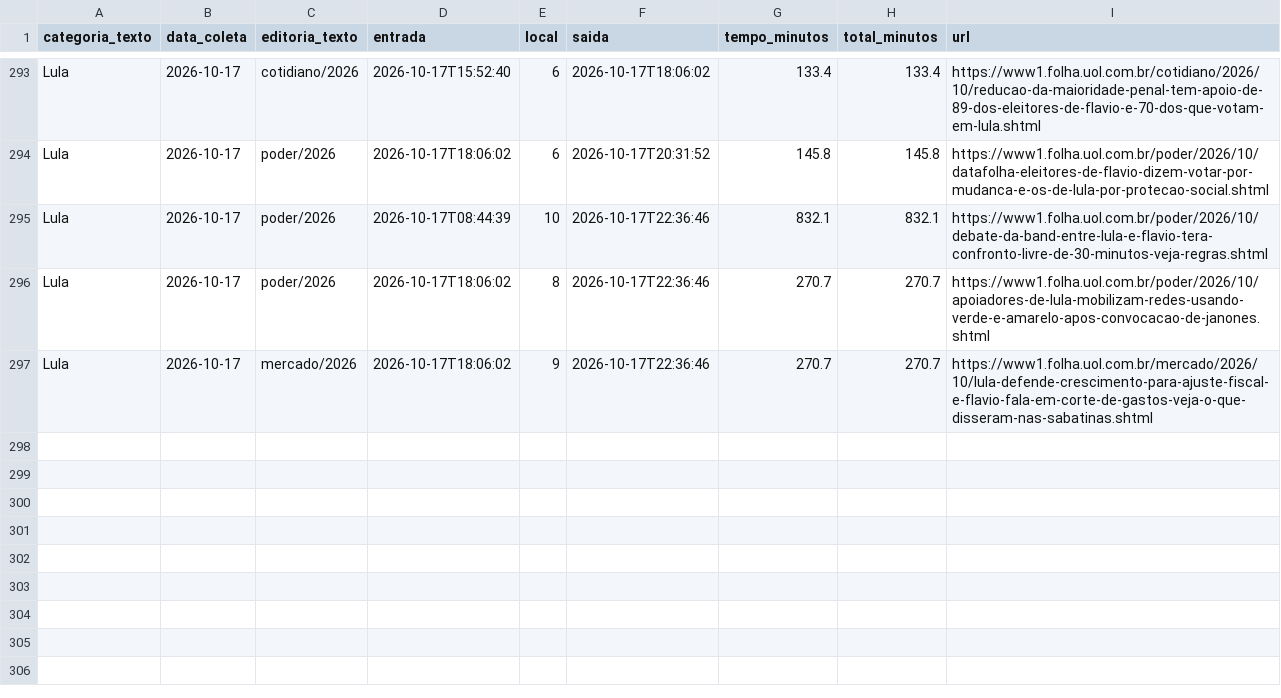
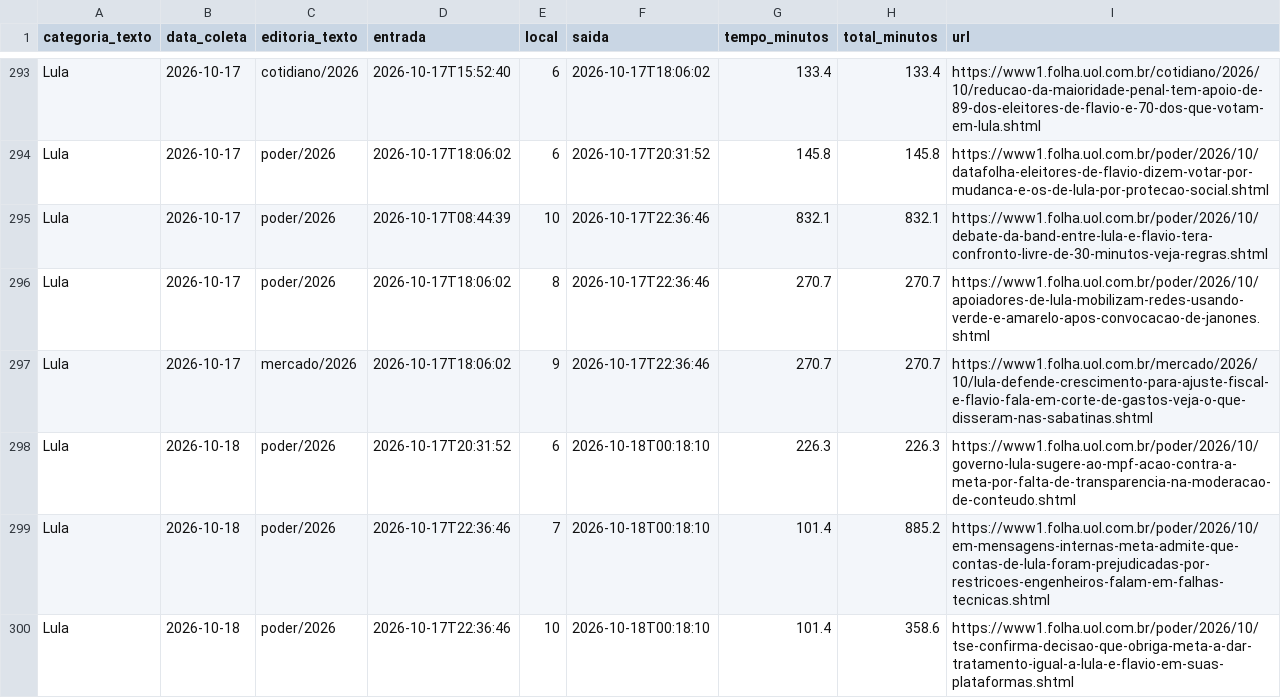
Before and after one commit to saratrindade-droid/equilibrio-eleitoral-2, a CSV file: tempo_home.csv, drawn as a sheet; only a part is shown, gaps mark what is left out; the diff names each change by its address in the sheet, - before the commit and + after, or states it on an @@ line.

Commit message:
Atualiza coleta tempo-na-home

```diff
--- a/tempo_home.csv
+++ b/tempo_home.csv
+row 298: Lula | 2026-10-18 | poder/2026 | 2026-10-17T20:31:52 | 6 | 2026-10-18T00:18:10 | 226.3 | 226.3 | https://www1.folha.uol.com.br/poder/2026/10/governo-lula-sugere-ao-mpf-acao-contra-a-meta-por-falta-de-transparencia-na-moderacao-de-conteudo.shtml
+row 299: Lula | 2026-10-18 | poder/2026 | 2026-10-17T22:36:46 | 7 | 2026-10-18T00:18:10 | 101.4 | 885.2 | https://www1.folha.uol.com.br/poder/2026/10/em-mensagens-internas-meta-admite-que-contas-de-lula-foram-prejudicadas-por-restricoes-engenheiros-falam-em-falhas-tecnicas.shtml
+row 300: Lula | 2026-10-18 | poder/2026 | 2026-10-17T22:36:46 | 10 | 2026-10-18T00:18:10 | 101.4 | 358.6 | https://www1.folha.uol.com.br/poder/2026/10/tse-confirma-decisao-que-obriga-meta-a-dar-tratamento-igual-a-lula-e-flavio-em-suas-plataformas.shtml
```
Also changed, not shown: 1 other file.
